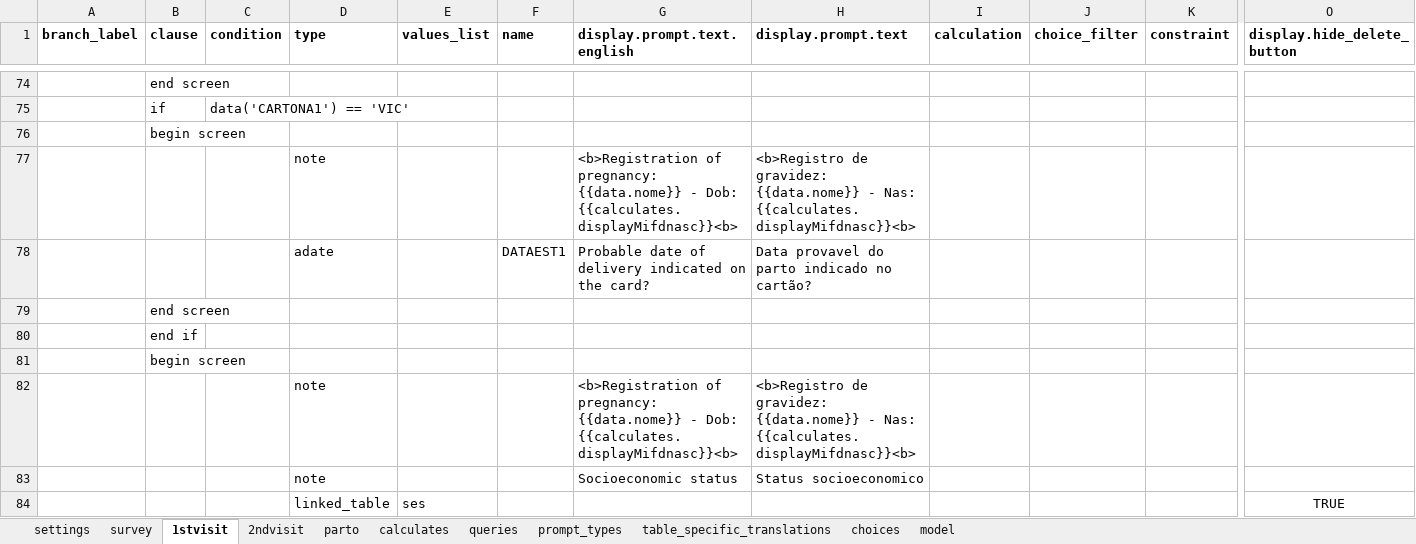
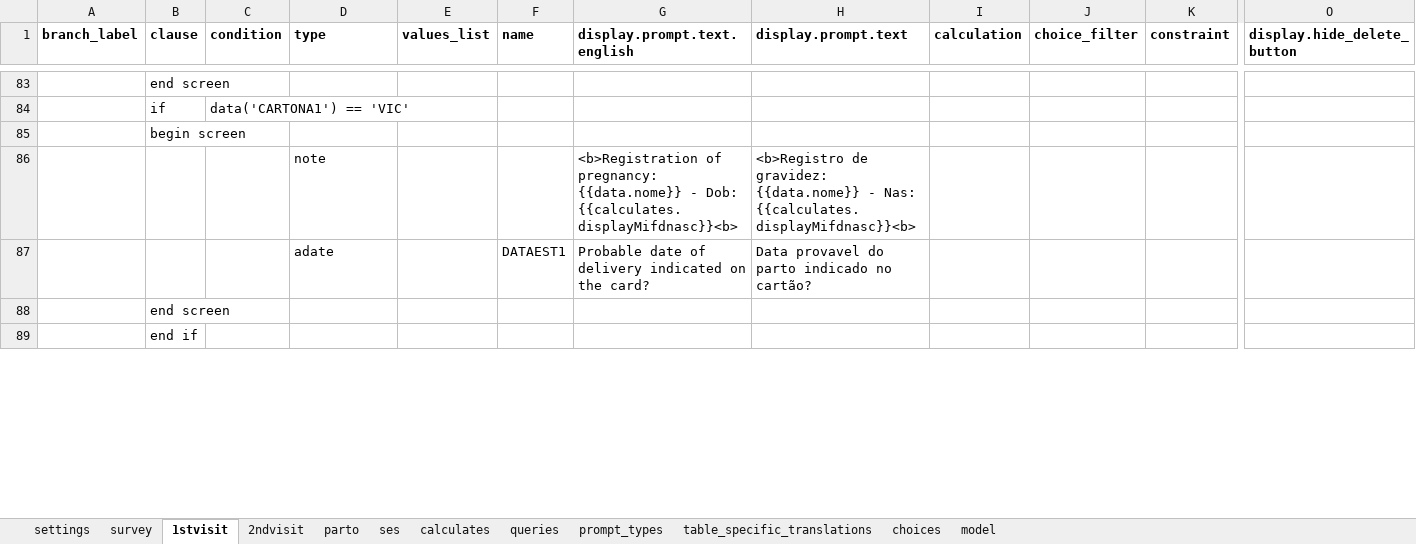
Before and after one commit to BandimHealthProject/freebase, an Excel workbook: app/config/tables/GRAVIDA/forms/GRAVIDA/GRAVIDA.xlsx, sheet 1stvisit, drawn as a sheet; only a part is shown, gaps mark what is left out; values as stored, in another font and other column widths than the file's, no borders; removed rows and columns are numbered as before the commit, all else as after; rows hold the shown columns only; the diff covers the shown part only; the diff names each change by its address in the sheet, - before the commit and + after, or states it on an @@ line.

```diff
--- a/app/config/tables/GRAVIDA/forms/GRAVIDA/GRAVIDA.xlsx (sheet 1stvisit)
+++ b/app/config/tables/GRAVIDA/forms/GRAVIDA/GRAVIDA.xlsx (sheet 1stvisit)
+sheet tab: ses
-row 81:  | begin screen
-row 82:  |  |  | note |  |  | <b>Registration of pregnancy: {{data.nome}} - Dob: {{calculates.displayMifdnasc}}<b> | <b>Registro de gravidez: {{data.nome}} - Nas: {{calculates.displayMifdnasc}}<b>
-row 83:  |  |  | note |  |  | Socioeconomic status | Status socioeconomico
-row 84:  |  |  | linked_table | ses |  |  |  |  |  |  | TRUE
```
Also changed, not shown: 11 added rows and 14 edited cells elsewhere in this sheet, sheet parto, sheet model, sheet choices, sheet 2ndvisit, sheet queries, app/config/tables/CRIANCA/forms/CRIANCA/CRIANCA.xlsx, app/config/tables/CRIANCA_HOSP/forms/CRIANCA_HOSP/CRIANCA_HOSP.xlsx, 22 other files.
